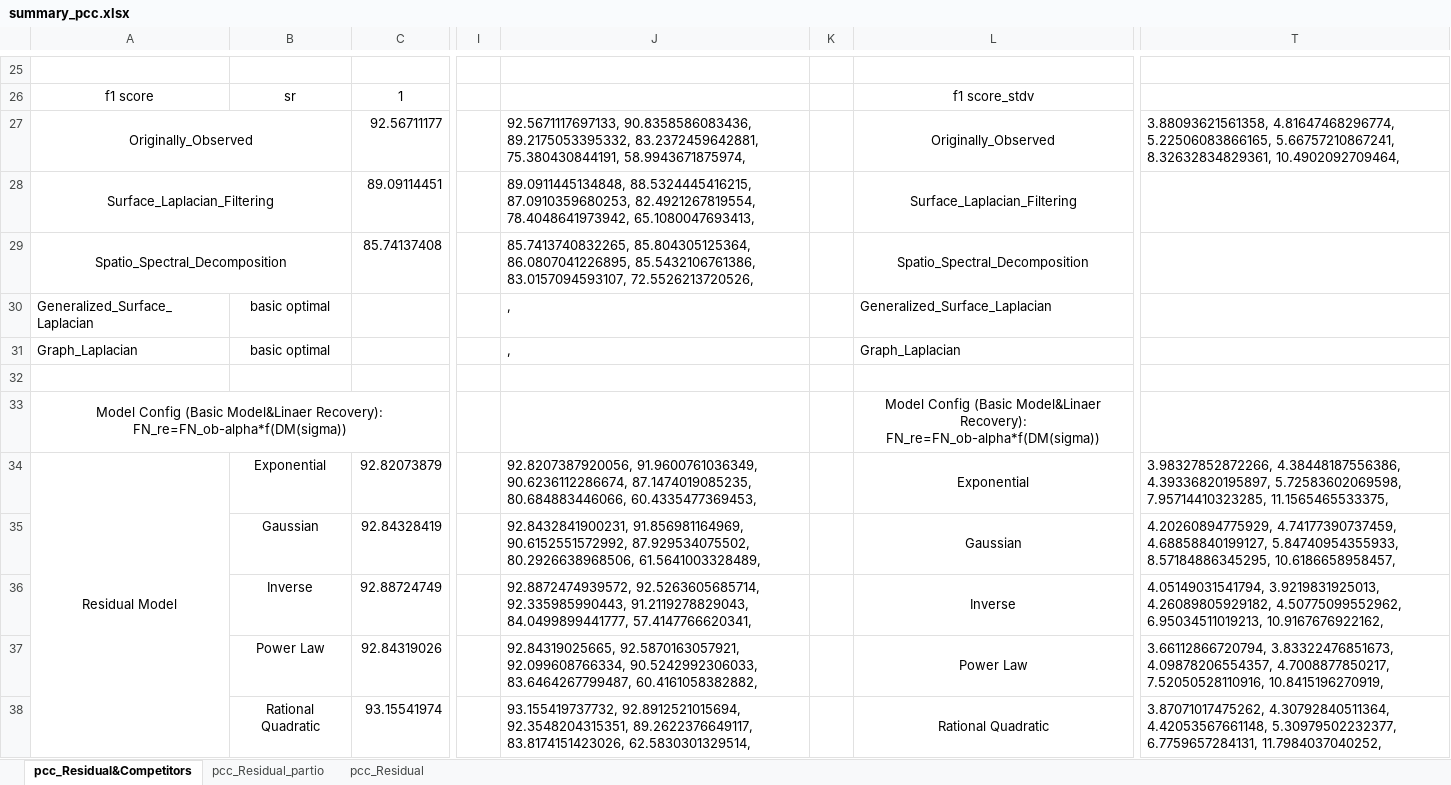
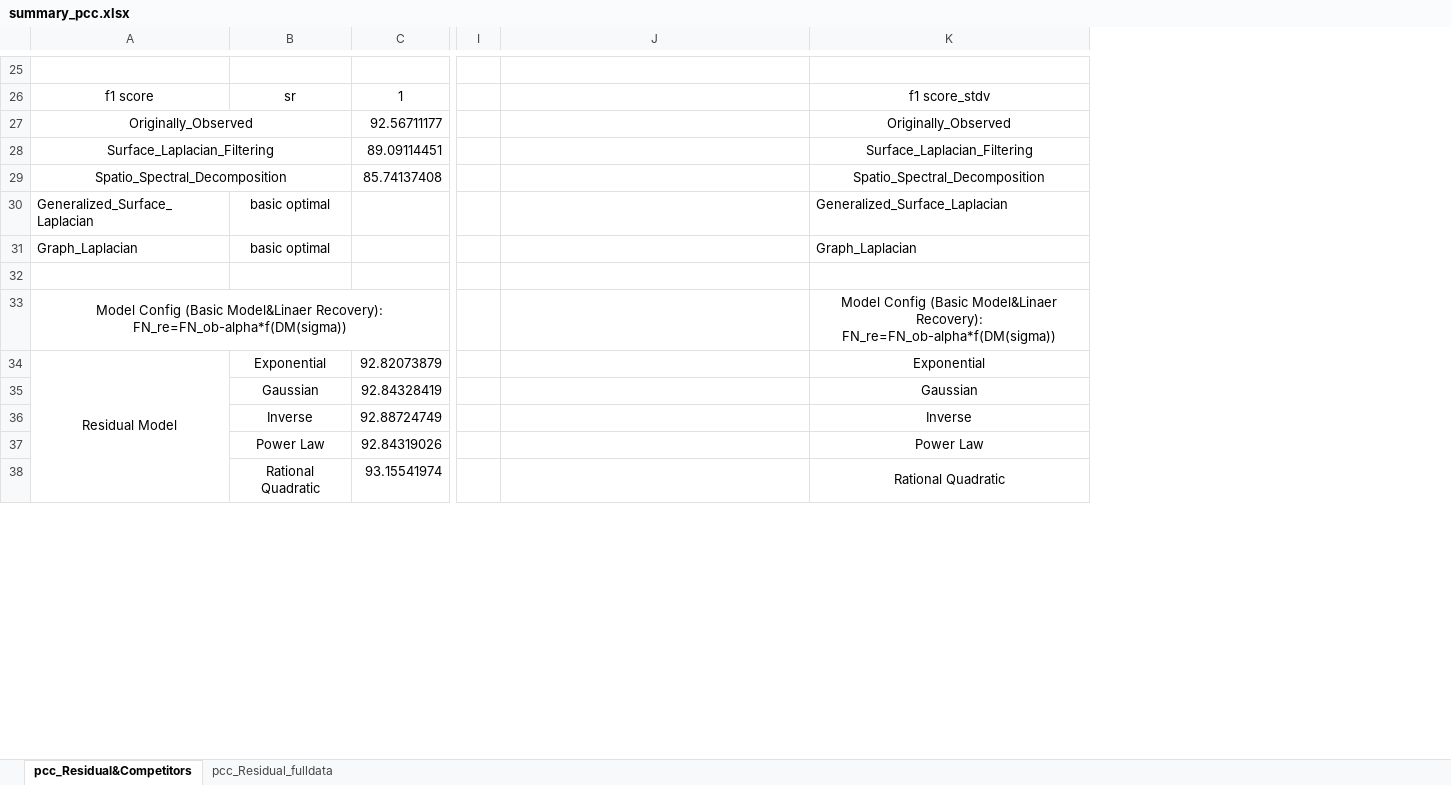
Before and after one commit to Malcolm-XY/modeling_vce_residual, an Excel workbook: results_cnn_subnetwork_evaluation/PCC_subnetwork_separate_node_index/summary_pcc.xlsx, sheet pcc_Residual&Competitors, drawn as a sheet; only a part is shown, gaps mark what is left out; values as stored, in another font and other column widths than the file's, no borders; conditional formats not drawn; the diff covers the shown part only; the diff names each change by its address in the sheet, - before the commit and + after, or states it on an @@ line.

```diff
--- a/results_cnn_subnetwork_evaluation/PCC_subnetwork_separate_node_index/summary_pcc.xlsx (sheet pcc_Residual&Competitors)
+++ b/results_cnn_subnetwork_evaluation/PCC_subnetwork_separate_node_index/summary_pcc.xlsx (sheet pcc_Residual&Competitors)
-sheet tab: pcc_Residual_partio
+sheet tab: pcc_Residual_fulldata
-sheet tab: pcc_Residual
-column K, empty
-column T, rows 27-38: 3.88093621561358, 4.81647468296774, 5.22506083866165, 5.66757210867241, 8.32632834829361, 10.4902092709464, |  |  |  |  |  |  | 3.98327852872266, 4.38448187556386, 4.39336820195897, 5.72583602069598, 7.95714410323285, 11.1565465533375, | 4.20260894775929, 4.74177390737459, 4.68858840199127, 5.84740954355933, 8.57184886345295, 10.6186658958457, | 4.05149031541794, 3.9219831925013, 4.26089805929182, 4.50775099552962, 6.95034511019213, 10.9167676922162, | 3.66112866720794, 3.83322476851673, 4.09878206554357, 4.7008877850217, 7.52050528110916, 10.8415196270919, | 3.87071017475262, 4.30792840511364, 4.42053567661148, 5.30979502232377, 6.7759657284131, 11.7984037040252,
-J27: 92.5671117697133, 90.8358586083436, 89.2175053395332, 83.2372459642881, 75.380430844191, 58.9943671875974,
+J27: (empty)
-J28: 89.0911445134848, 88.5324445416215, 87.0910359680253, 82.4921267819554, 78.4048641973942, 65.1080047693413,
+J28: (empty)
-J29: 85.7413740832265, 85.804305125364, 86.0807041226895, 85.5432106761386, 83.0157094593107, 72.5526213720526,
+J29: (empty)
-J30:J31: ,
+J30:J31: (empty)
-J34: 92.8207387920056, 91.9600761036349, 90.6236112286674, 87.1474019085235, 80.684883446066, 60.4335477369453,
+J34: (empty)
-J35: 92.8432841900231, 91.856981164969, 90.6152551572992, 87.929534075502, 80.2926638968506, 61.5641003328489,
+J35: (empty)
-J36: 92.8872474939572, 92.5263605685714, 92.335985990443, 91.2119278829043, 84.0499899441777, 57.4147766620341,
+J36: (empty)
-J37: 92.84319025665, 92.5870163057921, 92.099608766334, 90.5242992306033, 83.6464267799487, 60.4161058382882,
+J37: (empty)
-J38: 93.155419737732, 92.8912521015694, 92.3548204315351, 89.2622376649117, 83.8174151423026, 62.5830301329514,
+J38: (empty)
```
Also changed, not shown: 9 edited cells elsewhere in this sheet, sheet pcc_Residual_fulldata, results_cnn_subnetwork_evaluation/PCC_subnetwork_separate_node_index/cnn_validation_SubRCM_pcc_by_Generalized_Surface_Laplacian_rcm_basic.xlsx, results_cnn_subnetwork_evaluation/PCC_subnetwork_separate_node_index/cnn_validation_SubRCM_pcc_by_Graph_Laplacian_filtering_rcm_basic.xlsx, 22 other files.
